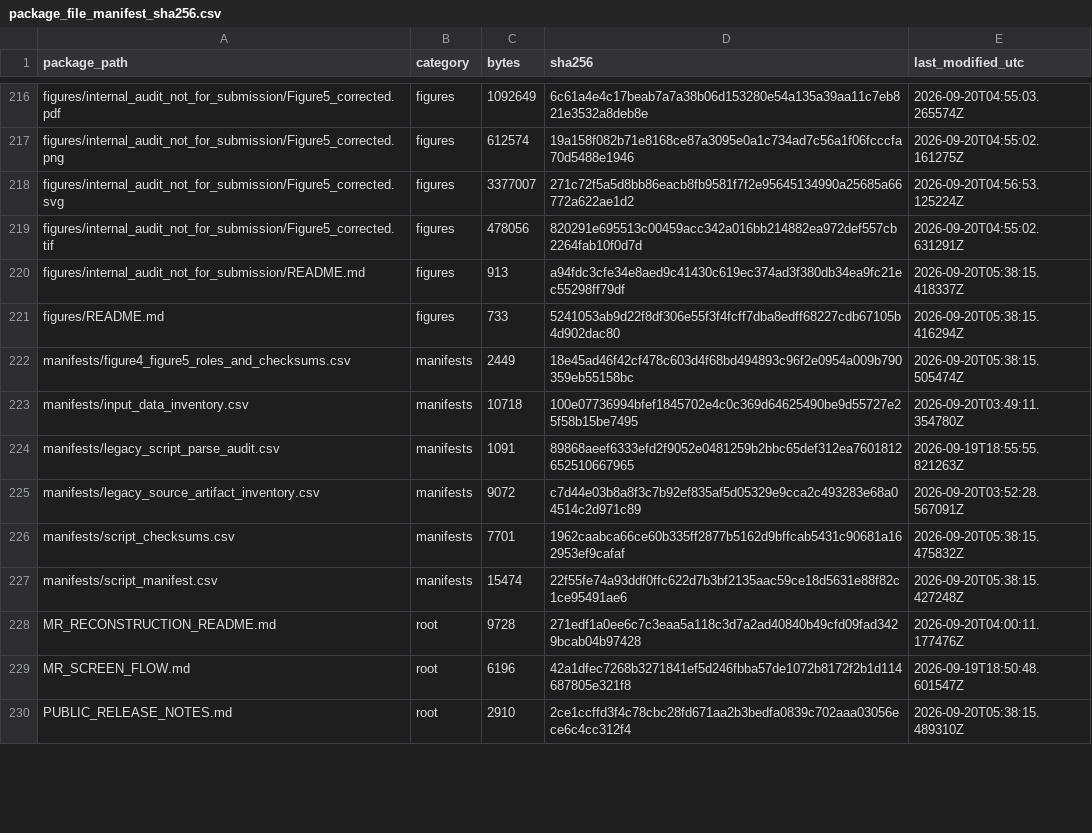
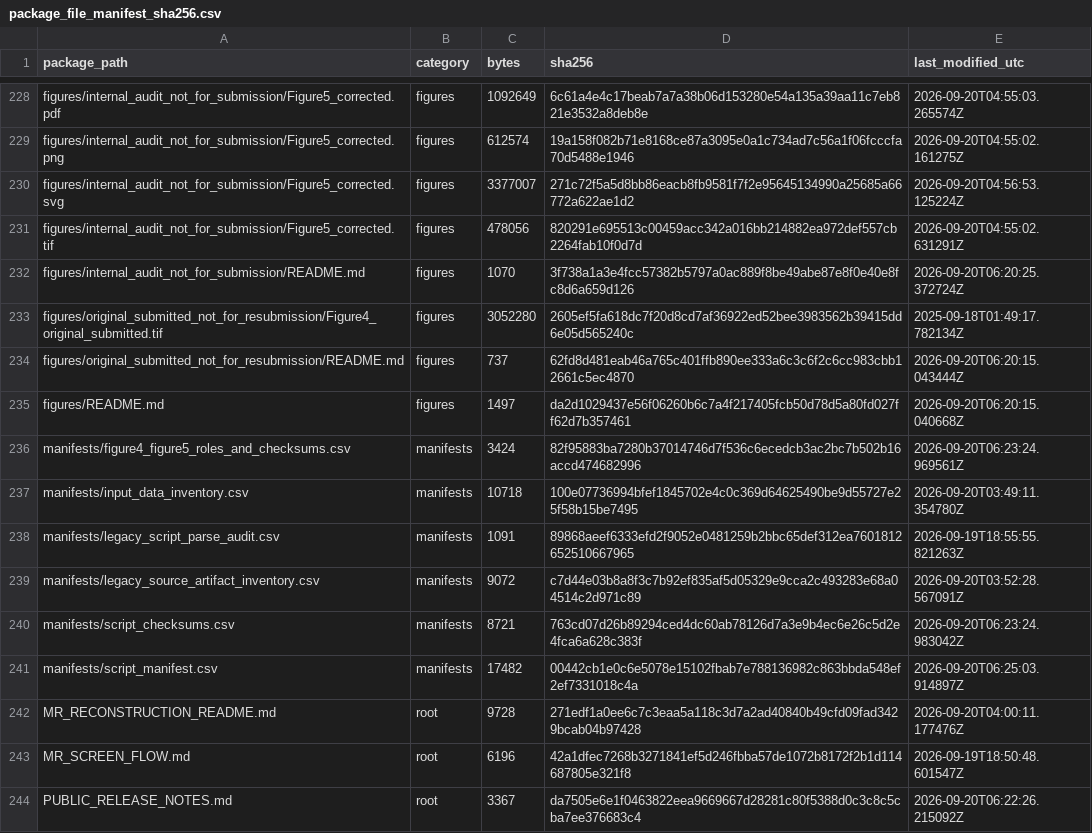
Before and after one commit to casper4869/IHD-DD-reproducibility, a CSV file: manifests/package_file_manifest_sha256.csv, drawn as a sheet; only a part is shown, gaps mark what is left out; the diff covers the shown part only.

Commit message:
Simplify Figure 4 and add reproducible redraw

```diff
--- a/manifests/package_file_manifest_sha256.csv
+++ b/manifests/package_file_manifest_sha256.csv
@@ -219,5 +231,7 @@ figures/internal_audit_not_for_submission/Figure5_corrected.svg,figures,3377007,
 figures/internal_audit_not_for_submission/Figure5_corrected.tif,figures,478056,820291e695513c00459acc342a016bb214882ea972def557cb2264fab10f0d7d,2026-09-20T04:55:02.631291Z
-figures/internal_audit_not_for_submission/README.md,figures,913,a94fdc3cfe34e8aed9c41430c619ec374ad3f380db34ea9fc21ec55298ff79df,2026-09-20T05:38:15.418337Z
-figures/README.md,figures,733,5241053ab9d22f8df306e55f3f4fcff7dba8edff68227cdb67105b4d902dac80,2026-09-20T05:38:15.416294Z
-manifests/figure4_figure5_roles_and_checksums.csv,manifests,2449,18e45ad46f42cf478c603d4f68bd494893c96f2e0954a009b790359eb55158bc,2026-09-20T05:38:15.505474Z
+figures/internal_audit_not_for_submission/README.md,figures,1070,3f738a1a3e4fcc57382b5797a0ac889f8be49abe87e8f0e40e8fc8d6a659d126,2026-09-20T06:20:25.372724Z
+figures/original_submitted_not_for_resubmission/Figure4_original_submitted.tif,figures,3052280,2605ef5fa618dc7f20d8cd7af36922ed52bee3983562b39415dd6e05d565240c,2025-09-18T01:49:17.782134Z
+figures/original_submitted_not_for_resubmission/README.md,figures,737,62fd8d481eab46a765c401ffb890ee333a6c3c6f2c6cc983cbb12661c5ec4870,2026-09-20T06:20:15.043444Z
+figures/README.md,figures,1497,da2d1029437e56f06260b6c7a4f217405fcb50d78d5a80fd027ff62d7b357461,2026-09-20T06:20:15.040668Z
+manifests/figure4_figure5_roles_and_checksums.csv,manifests,3424,82f95883ba7280b37014746d7f536c6ecedcb3ac2bc7b502b16accd474682996,2026-09-20T06:23:24.969561Z
 manifests/input_data_inventory.csv,manifests,10718,100e07736994bfef1845702e4c0c369d64625490be9d55727e25f58b15be7495,2026-09-20T03:49:11.354780Z
@@ -225,6 +239,6 @@ manifests/legacy_script_parse_audit.csv,manifests,1091,89868aeef6333efd2f9052e04
 manifests/legacy_source_artifact_inventory.csv,manifests,9072,c7d44e03b8a8f3c7b92ef835af5d05329e9cca2c493283e68a04514c2d971c89,2026-09-20T03:52:28.567091Z
-manifests/script_checksums.csv,manifests,7701,1962caabca66ce60b335ff2877b5162d9bffcab5431c90681a162953ef9cafaf,2026-09-20T05:38:15.475832Z
-manifests/script_manifest.csv,manifests,15474,22f55fe74a93ddf0ffc622d7b3bf2135aac59ce18d5631e88f82c1ce95491ae6,2026-09-20T05:38:15.427248Z
+manifests/script_checksums.csv,manifests,8721,763cd07d26b89294ced4dc60ab78126d7a3e9b4ec6e26c5d2e4fca6a628c383f,2026-09-20T06:23:24.983042Z
+manifests/script_manifest.csv,manifests,17482,00442cb1e0c6e5078e15102fbab7e788136982c863bbda548ef2ef7331018c4a,2026-09-20T06:25:03.914897Z
 MR_RECONSTRUCTION_README.md,root,9728,271edf1a0ee6c7c3eaa5a118c3d7a2ad40840b49cfd09fad3429bcab04b97428,2026-09-20T04:00:11.177476Z
 MR_SCREEN_FLOW.md,root,6196,42a1dfec7268b3271841ef5d246fbba57de1072b8172f2b1d114687805e321f8,2026-09-19T18:50:48.601547Z
-PUBLIC_RELEASE_NOTES.md,root,2910,2ce1ccffd3f4c78cbc28fd671aa2b3bedfa0839c702aaa03056ece6c4cc312f4,2026-09-20T05:38:15.489310Z
+PUBLIC_RELEASE_NOTES.md,root,3367,da7505e6e1f0463822eea9669667d28281c80f5388d0c3c8c5cba7ee376683c4,2026-09-20T06:22:26.215092Z
```
Also changed, not shown: 12 added rows and 34 edited cells elsewhere in this file, manifests/figure4_figure5_roles_and_checksums.csv, manifests/script_checksums.csv, 28 other files.
